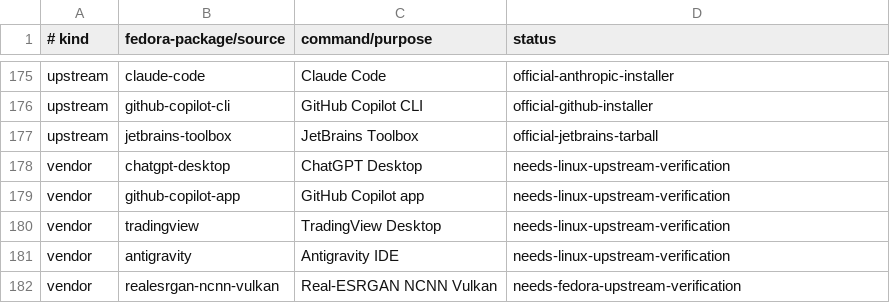
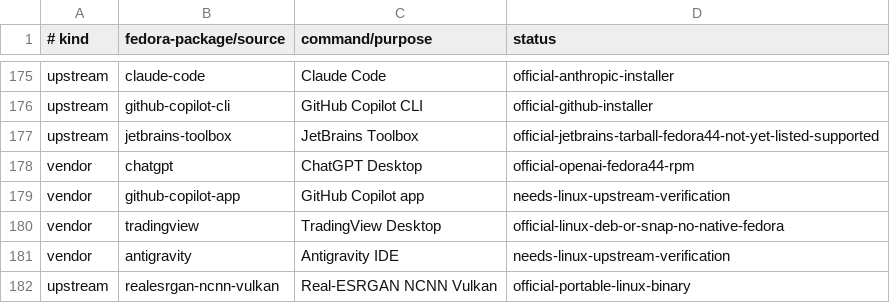
Before and after one commit to orioninsist/dotfiles, a TSV file: install/manifest.tsv, drawn as a sheet; only a part is shown, gaps mark what is left out.

Commit message:
Record verified Linux application parity methods

```diff
--- a/install/manifest.tsv
+++ b/install/manifest.tsv
@@ -176,7 +176,7 @@ upstream	claude-code	Claude Code	official-anthropic-installer
 upstream	github-copilot-cli	GitHub Copilot CLI	official-github-installer
-upstream	jetbrains-toolbox	JetBrains Toolbox	official-jetbrains-tarball
-vendor	chatgpt-desktop	ChatGPT Desktop	needs-linux-upstream-verification
+upstream	jetbrains-toolbox	JetBrains Toolbox	official-jetbrains-tarball-fedora44-not-yet-listed-supported
+vendor	chatgpt	ChatGPT Desktop	official-openai-fedora44-rpm
 vendor	github-copilot-app	GitHub Copilot app	needs-linux-upstream-verification
-vendor	tradingview	TradingView Desktop	needs-linux-upstream-verification
+vendor	tradingview	TradingView Desktop	official-linux-deb-or-snap-no-native-fedora
 vendor	antigravity	Antigravity IDE	needs-linux-upstream-verification
-vendor	realesrgan-ncnn-vulkan	Real-ESRGAN NCNN Vulkan	needs-fedora-upstream-verification
+upstream	realesrgan-ncnn-vulkan	Real-ESRGAN NCNN Vulkan	official-portable-linux-binary
```
